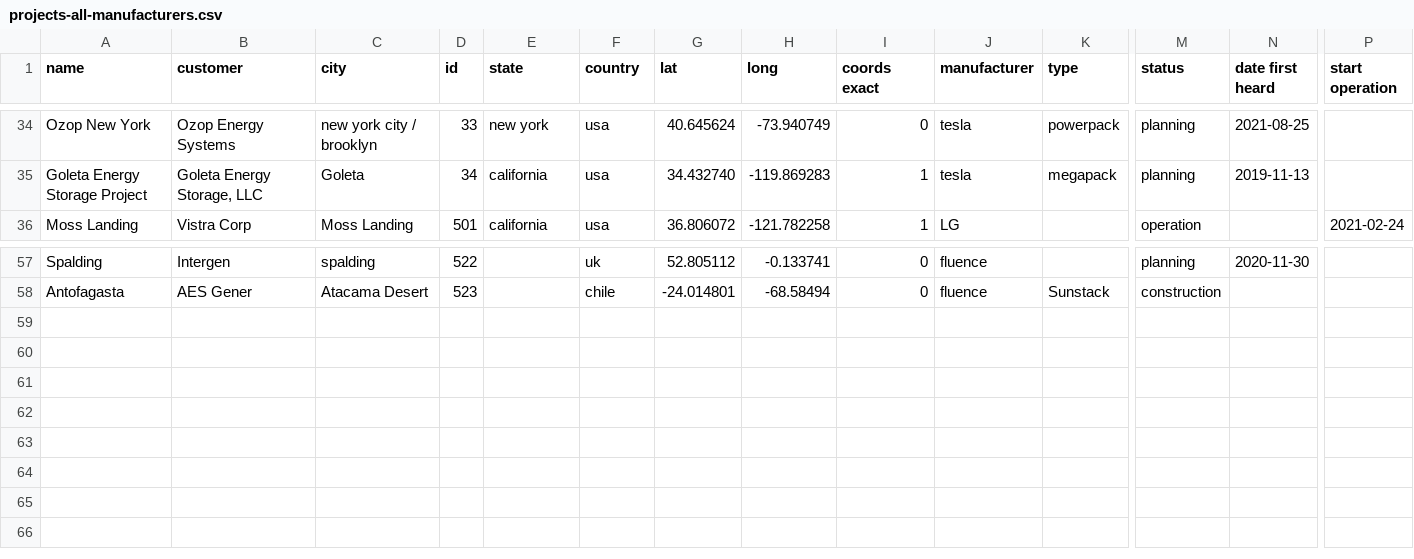
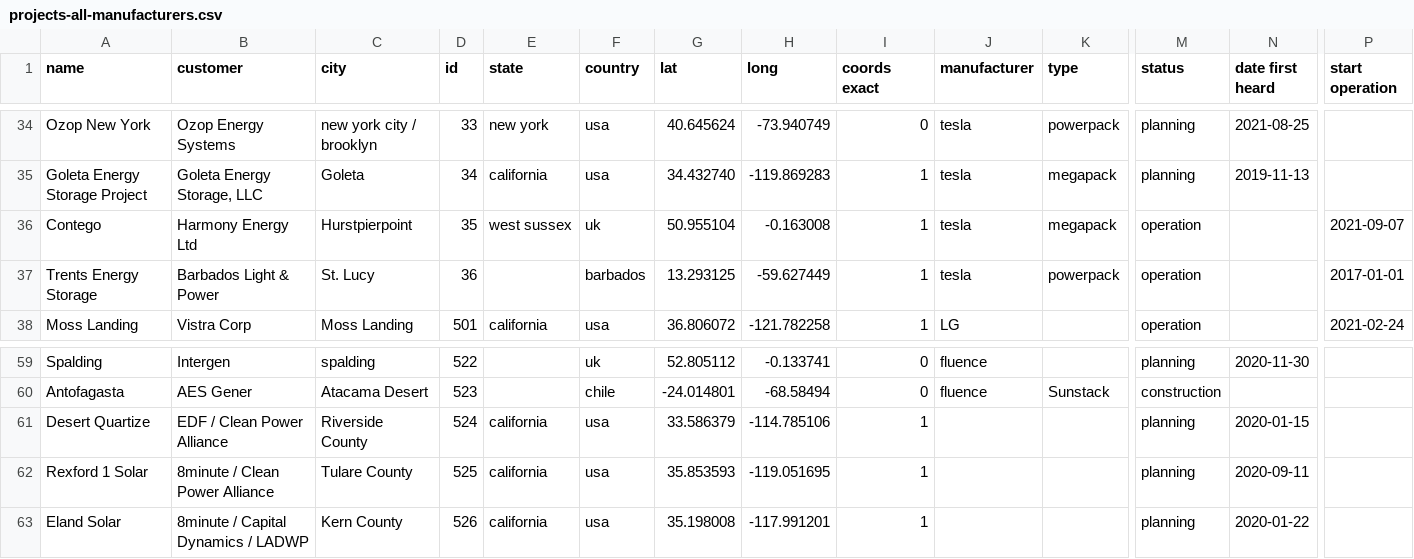
Before and after one commit to lorenz-g/tesla-megapack-tracker, a CSV file: docs/misc/projects-all-manufacturers.csv, drawn as a sheet; only a part is shown, gaps mark what is left out; rows hold the shown columns only; the diff names each change by its address in the sheet, - before the commit and + after, or states it on an @@ line.

```diff
--- a/docs/misc/projects-all-manufacturers.csv
+++ b/docs/misc/projects-all-manufacturers.csv
+row 36: Contego | Harmony Energy Ltd | Hurstpierpoint | 35 | west sussex | uk | 50.955104 | -0.163008 | 1 | tesla | megapack | operation |  | 2021-09-07
+row 37: Trents Energy Storage | Barbados Light & Power | St. Lucy | 36 |  | barbados | 13.293125 | -59.627449 | 1 | tesla | powerpack | operation |  | 2017-01-01
+row 61: Desert Quartize | EDF / Clean Power Alliance | Riverside County | 524 | california | usa | 33.586379 | -114.785106 | 1 |  |  | planning | 2020-01-15
+row 62: Rexford 1 Solar | 8minute / Clean Power Alliance | Tulare County | 525 | california | usa | 35.853593 | -119.051695 | 1 |  |  | planning | 2020-09-11
+row 63: Eland Solar | 8minute / Capital Dynamics / LADWP | Kern County | 526 | california | usa | 35.198008 | -117.991201 | 1 |  |  | planning | 2020-01-22
```
Also changed, not shown: docs/misc/projects-tesla.csv, 9 other files.
